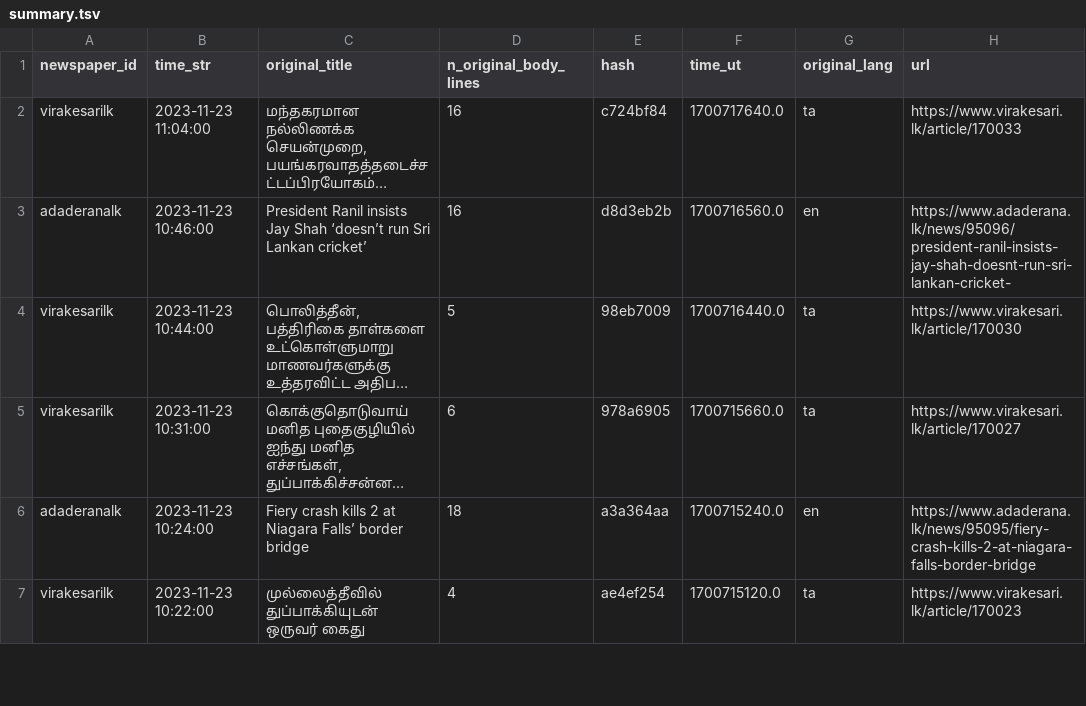
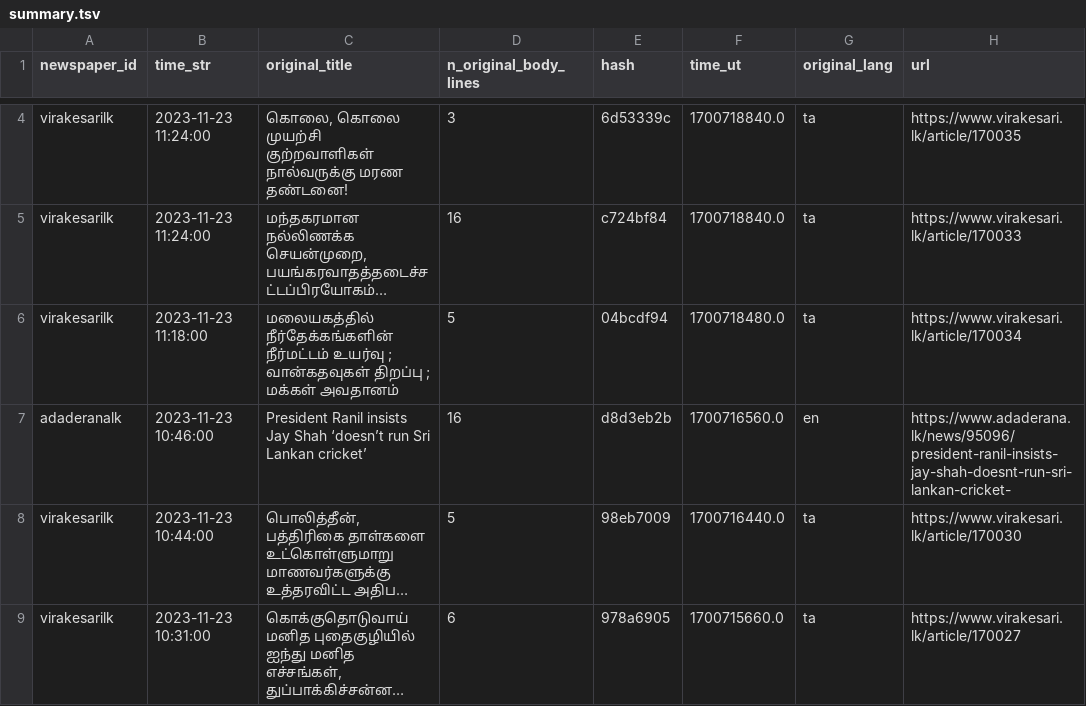
Before and after one commit to nuuuwan/news_lk3_data, a TSV file: reports/summary.tsv, drawn as a sheet; only a part is shown, gaps mark what is left out; the shorter side is filled out with more unchanged rows; long unchanged cells end in …; addresses are those after the commit; the diff covers the shown part only; the diff names each change by its address in the sheet, - before the commit and + after, or states it on an @@ line.

Commit message:
Uploaded reports

```diff
--- a/reports/summary.tsv
+++ b/reports/summary.tsv
+row 4: virakesarilk | 2023-11-23 11:24:00 | கொலை, கொலை முயற்சி குற்றவாளிகள் நால்வருக்கு மரண தண்டனை! | 3 | 6d53339c | 1700718840.0 | ta | https://www.virakesari.lk/article/170035
-B5 (time_str): 2023-11-23 11:04:00
+B5 (time_str): 2023-11-23 11:24:00
-F5 (time_ut): 1700717640.0
+F5 (time_ut): 1700718840.0
+row 6: virakesarilk | 2023-11-23 11:18:00 | மலையகத்தில் நீர்தேக்கங்களின் நீர்மட்டம் உயர்வு ; வான்கதவுகள் திறப்பு ; மக்கள் அவதானம் | 5 | 04bcdf94 | 1700718480.0 | ta | https://www.virakesari.lk/article/170034
```
Also changed, not shown: 3 added rows and 21 edited cells elsewhere in this file, 1 other file.
